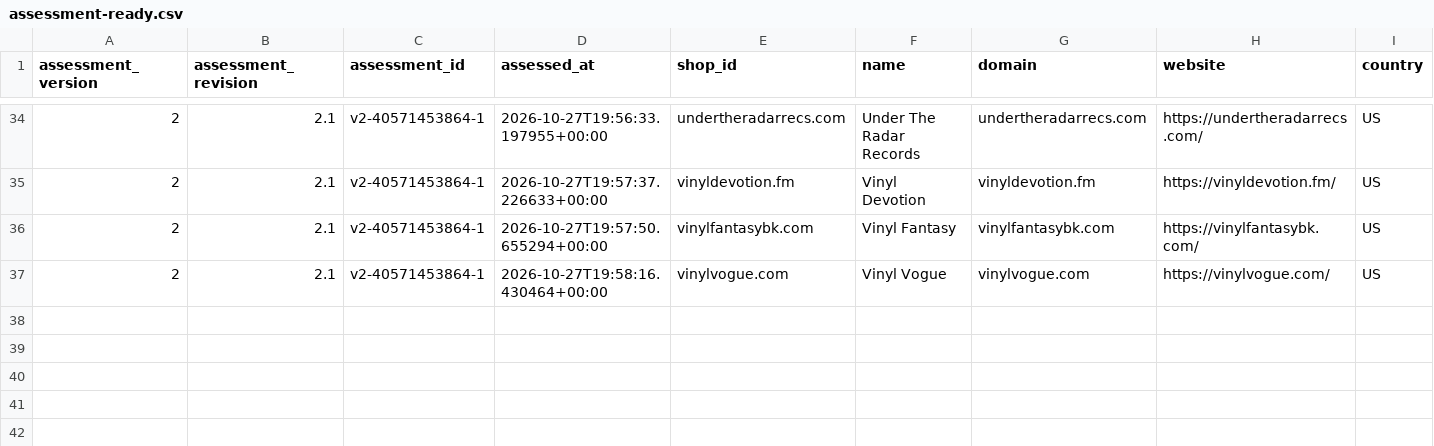
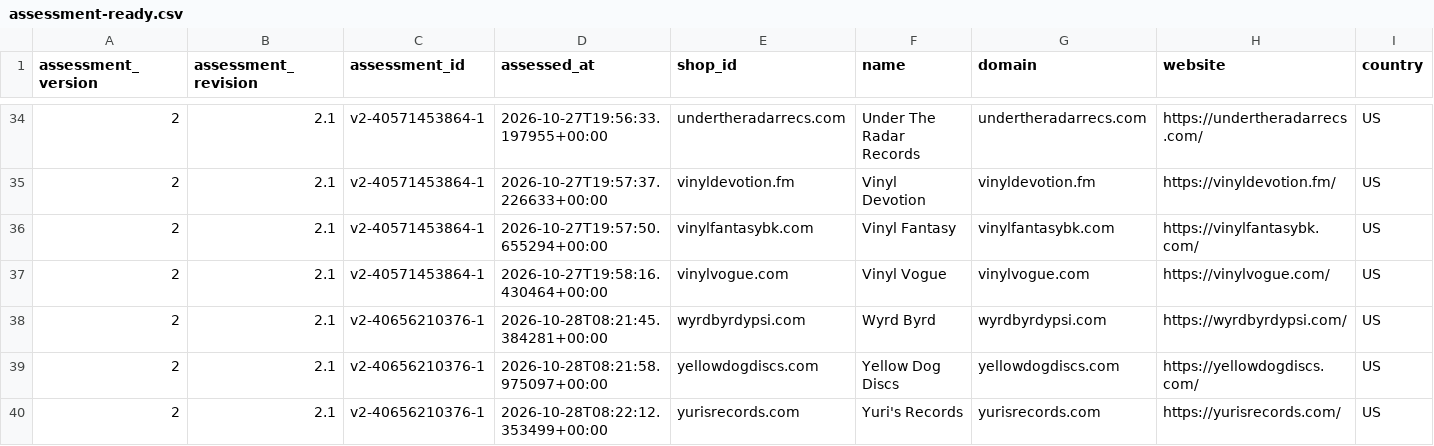
Before and after one commit to Vinylofy/patientseed., a CSV file: assessment-exports/v2/assessment-ready.csv, drawn as a sheet; only a part is shown, gaps mark what is left out; rows hold the shown columns only; the diff names each change by its address in the sheet, - before the commit and + after, or states it on an @@ line.

```diff
--- a/assessment-exports/v2/assessment-ready.csv
+++ b/assessment-exports/v2/assessment-ready.csv
+row 38: 2 | 2.1 | v2-40656210376-1 | 2026-10-28T08:21:45.384281+00:00 | wyrdbyrdypsi.com | Wyrd Byrd | wyrdbyrdypsi.com | https://wyrdbyrdypsi.com/ | US
+row 39: 2 | 2.1 | v2-40656210376-1 | 2026-10-28T08:21:58.975097+00:00 | yellowdogdiscs.com | Yellow Dog Discs | yellowdogdiscs.com | https://yellowdogdiscs.com/ | US
+row 40: 2 | 2.1 | v2-40656210376-1 | 2026-10-28T08:22:12.353499+00:00 | yurisrecords.com | Yuri's Records | yurisrecords.com | https://yurisrecords.com/ | US
```
